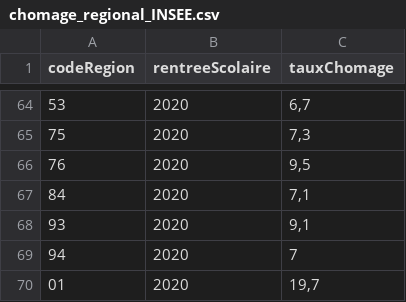
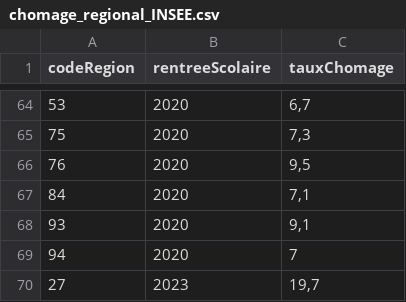
Before and after one commit to mission-apprentissage/tjp-pilotage, a CSV file: server/static/files/chomage_regional_INSEE.csv, drawn as a sheet; only a part is shown, gaps mark what is left out; removed rows and columns are numbered as before the commit, all else as after; the diff names each change by its address in the sheet, - before the commit and + after, or states it on an @@ line.

```diff
--- a/server/static/files/chomage_regional_INSEE.csv
+++ b/server/static/files/chomage_regional_INSEE.csv
-row 70: 01 | 2020 | 19,7
+row 70: 27 | 2023 | 19,7
```
Also changed, not shown: server/static/files/chomage_departemental_INSEE.csv, server/static/files/nDispositifFormation_.csv, 10 other files.
